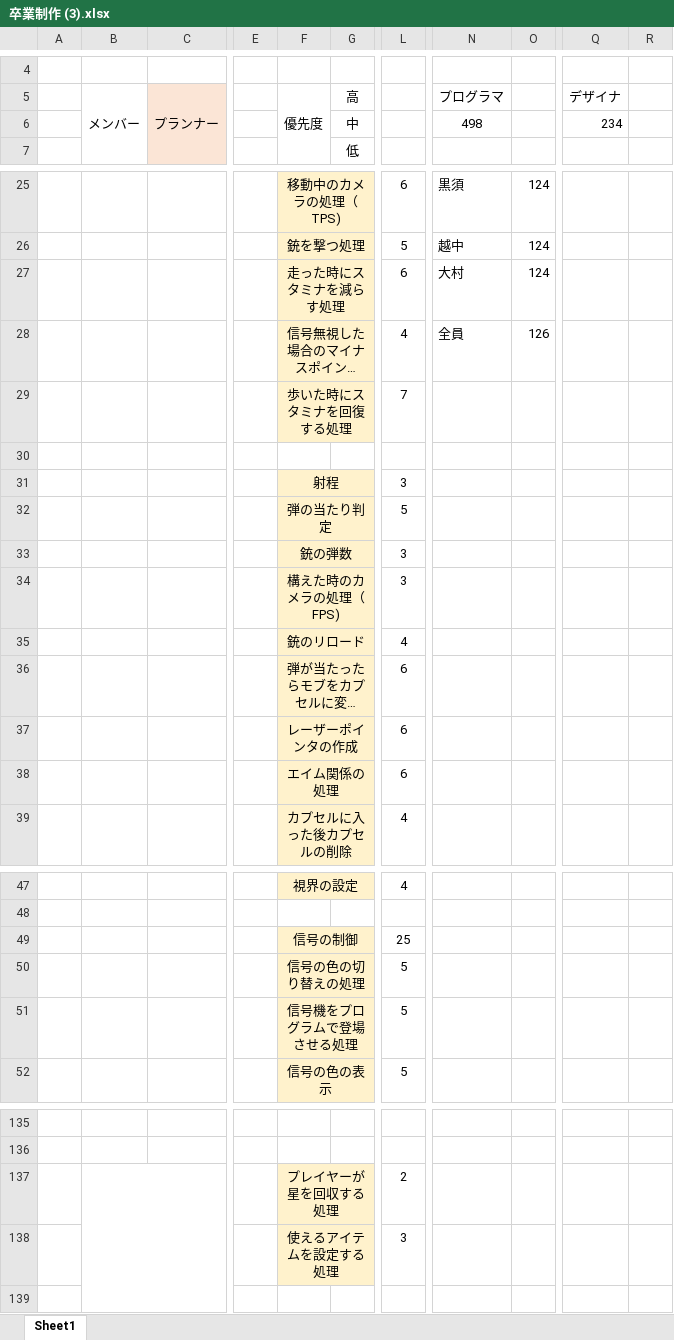
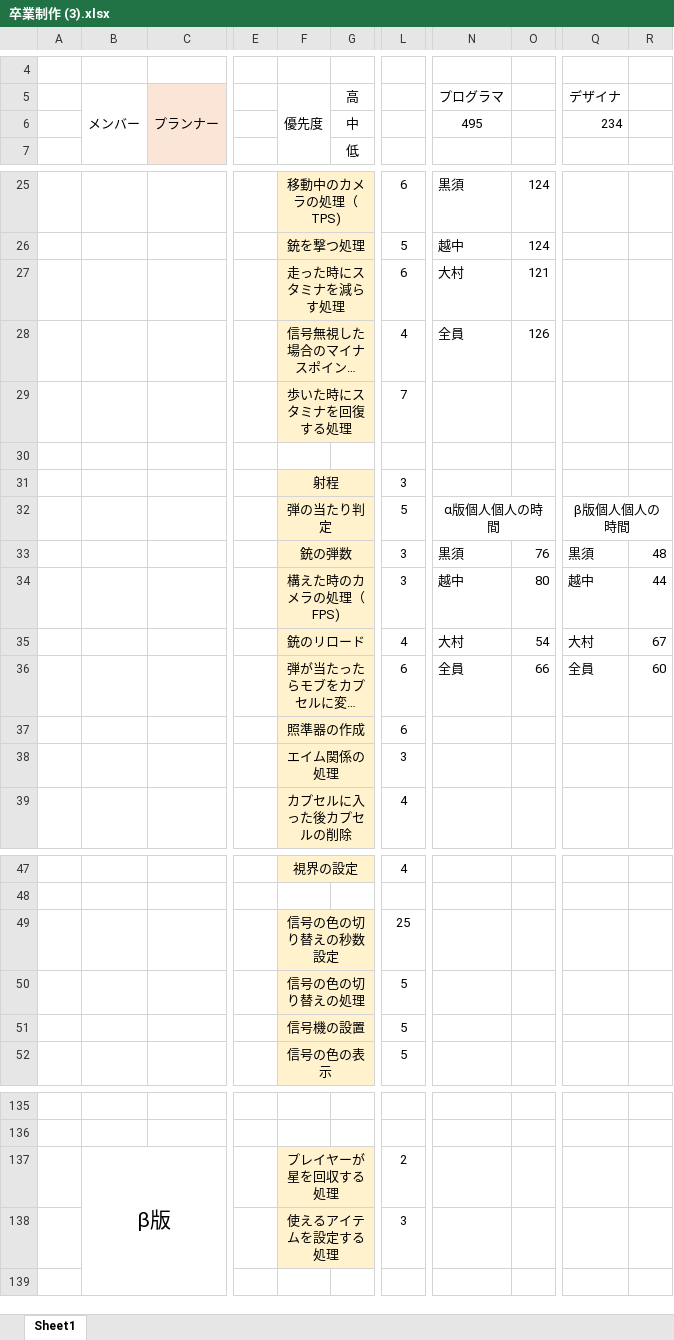
Before and after one commit to KurosuYu-ri/labo2, an Excel workbook: 卒業制作 (3).xlsx, sheet Sheet1, drawn as a sheet; only a part is shown, gaps mark what is left out; long unchanged cells end in …; values as stored, in another font and other column widths than the file's, no borders; the diff names each change by its address in the sheet, - before the commit and + after, or states it on an @@ line.

```diff
--- a/卒業制作 (3).xlsx (sheet Sheet1)
+++ b/卒業制作 (3).xlsx (sheet Sheet1)
-N6 (プログラマ): 498
+N6 (プログラマ): 495
-O27: 124
+O27: 121
-N32 (プログラマ): (empty)
+N32 (プログラマ): α版個人個人の時間
+N32:O32 merged
-Q32 (デザイナ): (empty)
+Q32 (デザイナ): β版個人個人の時間
+Q32:R32 merged
-N33 (プログラマ): (empty)
+N33 (プログラマ): 黒須
-O33: (empty)
+O33: 76
-Q33 (デザイナ): (empty)
+Q33 (デザイナ): 黒須
-R33: (empty)
+R33: 48
-N34 (プログラマ): (empty)
+N34 (プログラマ): 越中
-O34: (empty)
+O34: 80
-Q34 (デザイナ): (empty)
+Q34 (デザイナ): 越中
-R34: (empty)
+R34: 44
-N35 (プログラマ): (empty)
+N35 (プログラマ): 大村
-O35: (empty)
+O35: 54
-Q35 (デザイナ): (empty)
+Q35 (デザイナ): 大村
-R35: (empty)
+R35: 67
-N36 (プログラマ): (empty)
+N36 (プログラマ): 全員
-O36: (empty)
+O36: 66
-Q36 (デザイナ): (empty)
+Q36 (デザイナ): 全員
-R36: (empty)
+R36: 60
-F37 (優先度): レーザーポインタの作成
+F37 (優先度): 照準器の作成
-L38: 6
+L38: 3
-F49 (優先度): 信号の制御
+F49 (優先度): 信号の色の切り替えの秒数設定
-F51 (優先度): 信号機をプログラムで登場させる処理
+F51 (優先度): 信号機の設置
-B137 (メンバー): (empty)
+B137 (メンバー): β版
```
Also changed, not shown: 4 other files.
